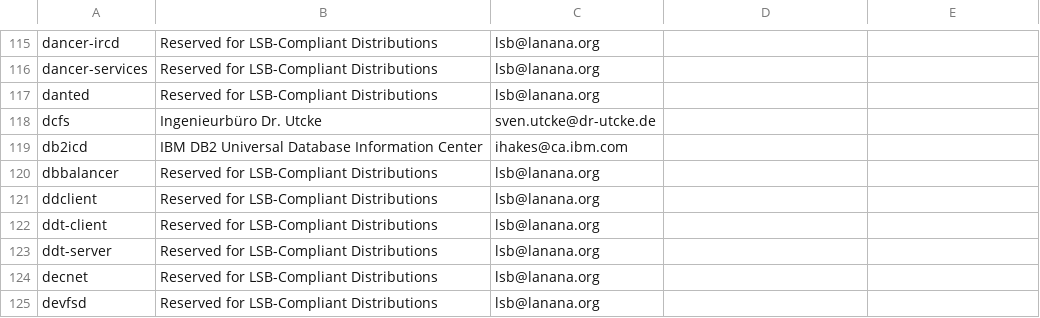
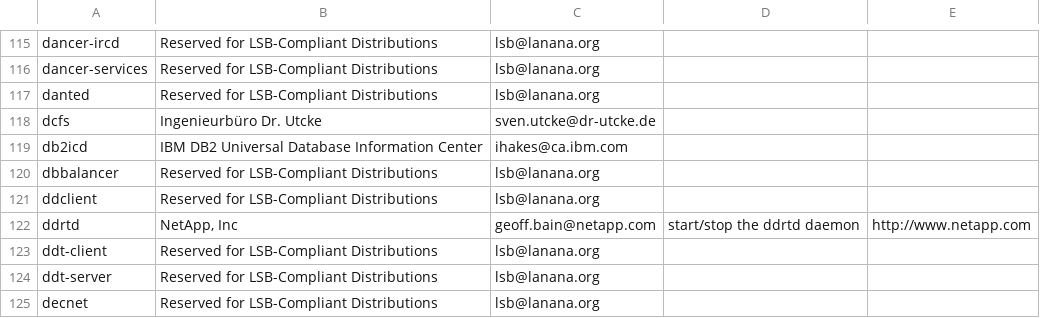
Before and after one commit to ke4qqq/lanana, a TSV file: init/init.tsv, drawn as a sheet; only a part is shown, gaps mark what is left out; the shorter side is filled out with more unchanged rows; the diff names each change by its address in the sheet, - before the commit and + after, or states it on an @@ line.

Commit message:
Add ddrtd

```diff
--- a/init/init.tsv
+++ b/init/init.tsv
+row 122: ddrtd | NetApp, Inc | geoff.bain@netapp.com | start/stop the ddrtd daemon | http://www.netapp.com
```
Also changed, not shown: 3 other files.
